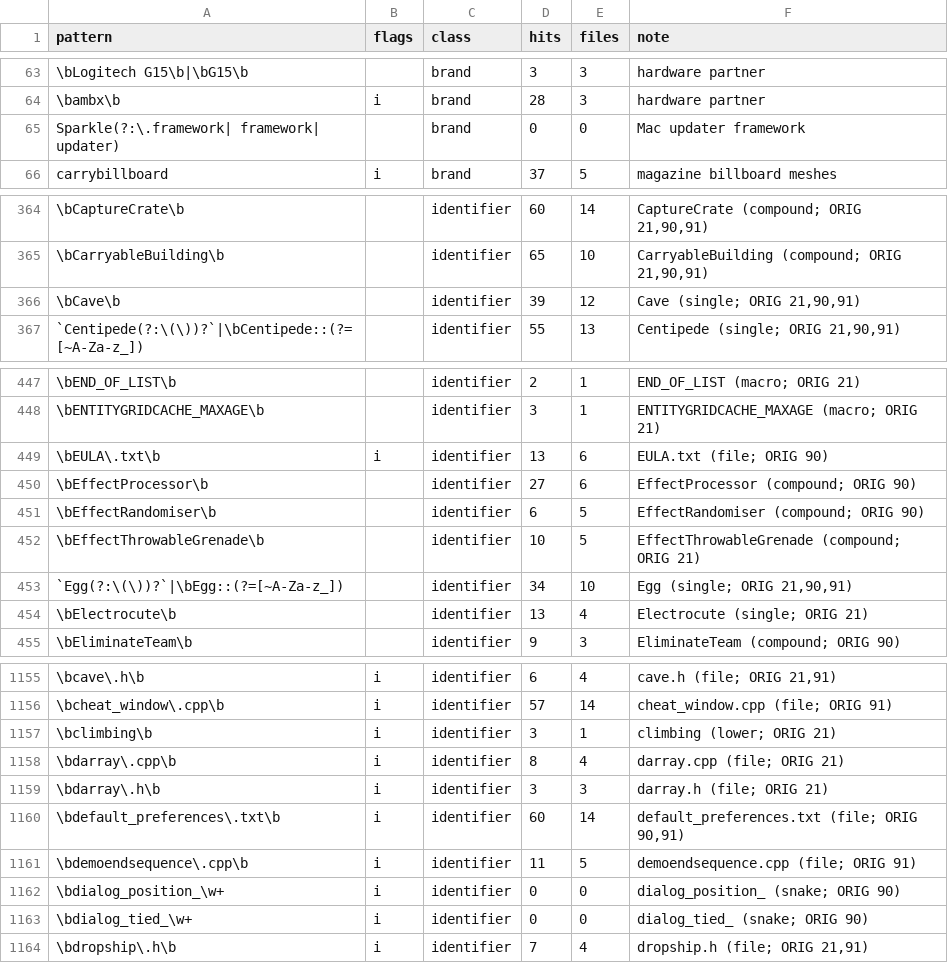
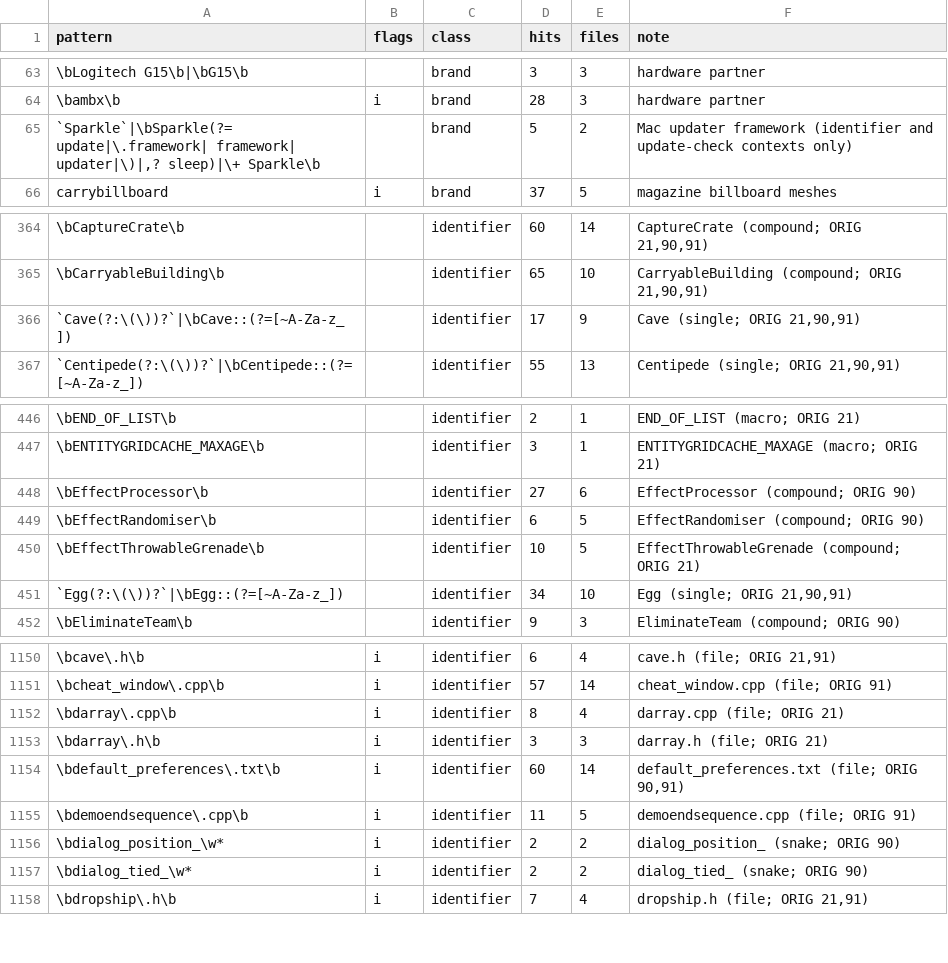
Before and after one commit to Zwaliebaba/Species.AI, a TSV file: species_work/f1/hits_orig_forbidden.tsv, drawn as a sheet; only a part is shown, gaps mark what is left out; removed rows and columns are numbered as before the commit, all else as after; the diff covers the shown part only; the diff names each change by its address in the sheet, - before the commit and + after, or states it on an @@ line.

```diff
--- a/species_work/f1/hits_orig_forbidden.tsv
+++ b/species_work/f1/hits_orig_forbidden.tsv
-row 65: Sparkle(?:\.framework| framework| updater) |  | brand | 0 | 0 | Mac updater framework
+row 65: `Sparkle`|\bSparkle(?= update|\.framework| framework| updater|\)|,? sleep)|\+ Sparkle\b |  | brand | 5 | 2 | Mac updater framework (identifier and update-check contexts only)
-row 366: \bCave\b |  | identifier | 39 | 12 | Cave (single; ORIG 21,90,91)
+row 366: `Cave(?:\(\))?`|\bCave::(?=[~A-Za-z_]) |  | identifier | 17 | 9 | Cave (single; ORIG 21,90,91)
-row 449: \bEULA\.txt\b | i | identifier | 13 | 6 | EULA.txt (file; ORIG 90)
-row 454: \bElectrocute\b |  | identifier | 13 | 4 | Electrocute (single; ORIG 21)
-row 1157: \bclimbing\b | i | identifier | 3 | 1 | climbing (lower; ORIG 21)
-A1156 (pattern): \bdialog_position_\w+
+A1156 (pattern): \bdialog_position_\w*
-D1156:D1157 (hits): 0
+D1156:D1157 (hits): 2
-E1156:E1157 (files): 0
+E1156:E1157 (files): 2
-A1157 (pattern): \bdialog_tied_\w+
+A1157 (pattern): \bdialog_tied_\w*
```
Also changed, not shown: 2 added rows, 7 removed rows and 16 edited cells elsewhere in this file, 1 other file.
